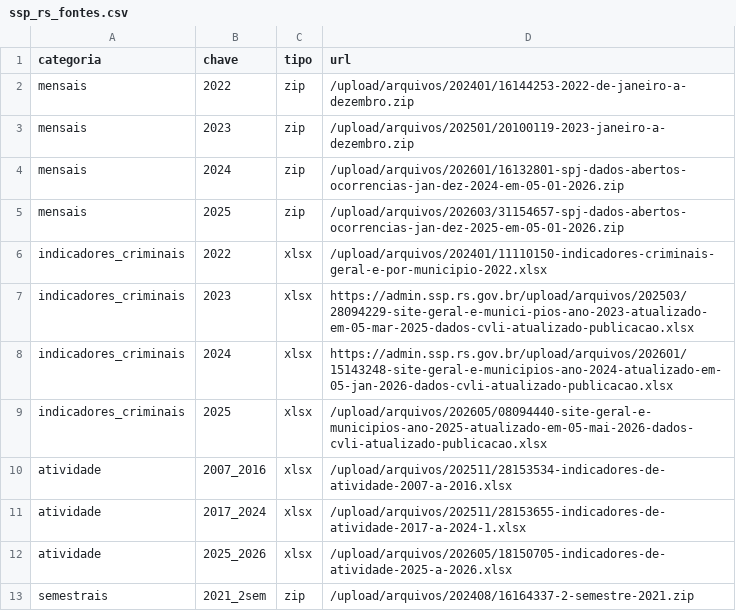
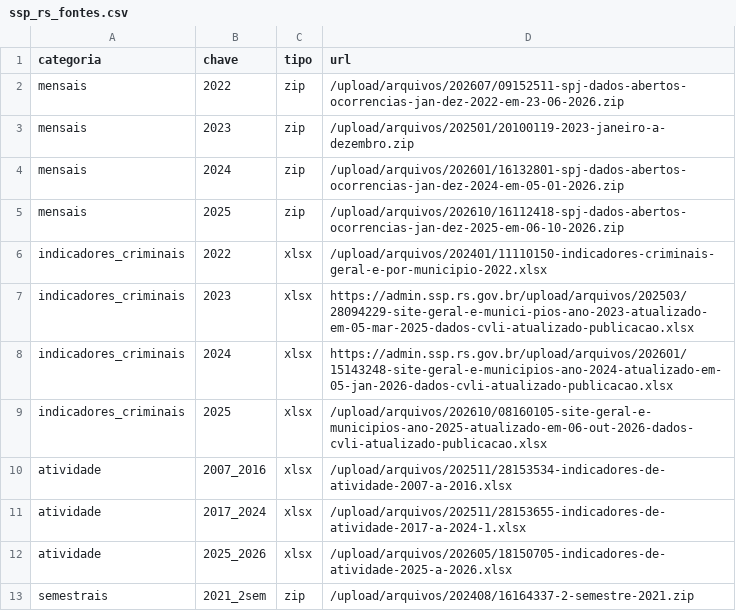
Before and after one commit to guidornelles/monitor-prisional-rs, a CSV file: data/raw/ssp_rs_fontes.csv, drawn as a sheet; only a part is shown.

```diff
--- a/data/raw/ssp_rs_fontes.csv
+++ b/data/raw/ssp_rs_fontes.csv
@@ -1,6 +1,6 @@
 categoria,chave,tipo,url
-mensais,2022,zip,/upload/arquivos/202401/16144253-2022-de-janeiro-a-dezembro.zip
+mensais,2022,zip,/upload/arquivos/202607/09152511-spj-dados-abertos-ocorrencias-jan-dez-2022-em-23-06-2026.zip
 mensais,2023,zip,/upload/arquivos/202501/20100119-2023-janeiro-a-dezembro.zip
 mensais,2024,zip,/upload/arquivos/202601/16132801-spj-dados-abertos-ocorrencias-jan-dez-2024-em-05-01-2026.zip
-mensais,2025,zip,/upload/arquivos/202603/31154657-spj-dados-abertos-ocorrencias-jan-dez-2025-em-05-01-2026.zip
+mensais,2025,zip,/upload/arquivos/202610/16112418-spj-dados-abertos-ocorrencias-jan-dez-2025-em-06-10-2026.zip
 indicadores_criminais,2022,xlsx,/upload/arquivos/202401/11110150-indicadores-criminais-geral-e-por-municipio-2022.xlsx
@@ -8,3 +8,3 @@ indicadores_criminais,2023,xlsx,https://admin.ssp.rs.gov.br/upload/arquivos/2025
 indicadores_criminais,2024,xlsx,https://admin.ssp.rs.gov.br/upload/arquivos/202601/15143248-site-geral-e-municipios-ano-2024-atualizado-em-05-jan-2026-dados-cvli-atualizado-publicacao.xlsx
-indicadores_criminais,2025,xlsx,/upload/arquivos/202605/08094440-site-geral-e-municipios-ano-2025-atualizado-em-05-mai-2026-dados-cvli-atualizado-publicacao.xlsx
+indicadores_criminais,2025,xlsx,/upload/arquivos/202610/08160105-site-geral-e-municipios-ano-2025-atualizado-em-06-out-2026-dados-cvli-atualizado-publicacao.xlsx
 atividade,2007_2016,xlsx,/upload/arquivos/202511/28153534-indicadores-de-atividade-2007-a-2016.xlsx
```
Also changed, not shown: data/raw/ssp_rs/MANIFEST_ssp_rs.csv.
